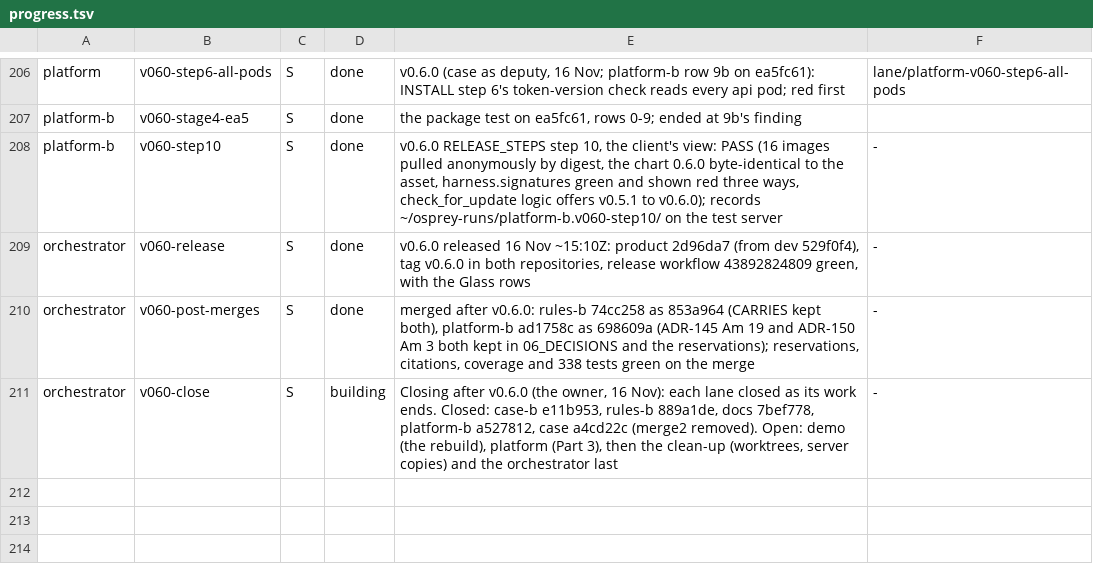
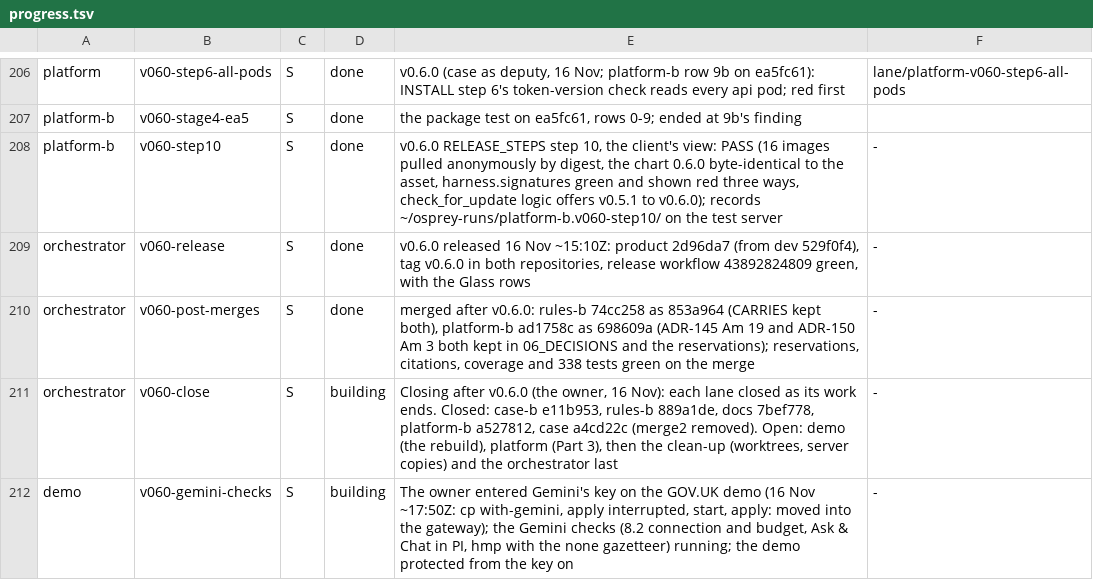
Before and after one commit to aykr/OspreyFlow_Dev, a TSV file: OspreyFlow_Build/process/lanes/progress.tsv, drawn as a sheet; only a part is shown, gaps mark what is left out.

Commit message:
docs(process): the owner's Gemini key entered; the Gemini checks as a step (gm), with its groups row (OspreyFlow_Build/process/lanes/{progress.tsv,groups.tsv,route.tsv})

```diff
--- a/OspreyFlow_Build/process/lanes/progress.tsv
+++ b/OspreyFlow_Build/process/lanes/progress.tsv
@@ -211 +211,2 @@ orchestrator	v060-post-merges	S	done	merged after v0.6.0: rules-b 74cc258 as 853
 orchestrator	v060-close	S	building	Closing after v0.6.0 (the owner, 16 Nov): each lane closed as its work ends. Closed: case-b e11b953, rules-b 889a1de, docs 7bef778, platform-b a527812, case a4cd22c (merge2 removed). Open: demo (the rebuild), platform (Part 3), then the clean-up (worktrees, server copies) and the orchestrator last	-
+demo	v060-gemini-checks	S	building	The owner entered Gemini's key on the GOV.UK demo (16 Nov ~17:50Z: cp with-gemini, apply interrupted, start, apply: moved into the gateway); the Gemini checks (8.2 connection and budget, Ask & Chat in PI, hmp with the none gazetteer) running; the demo protected from the key on	-
```
Also changed, not shown: OspreyFlow_Build/process/lanes/groups.tsv, OspreyFlow_Build/process/lanes/route.tsv.
